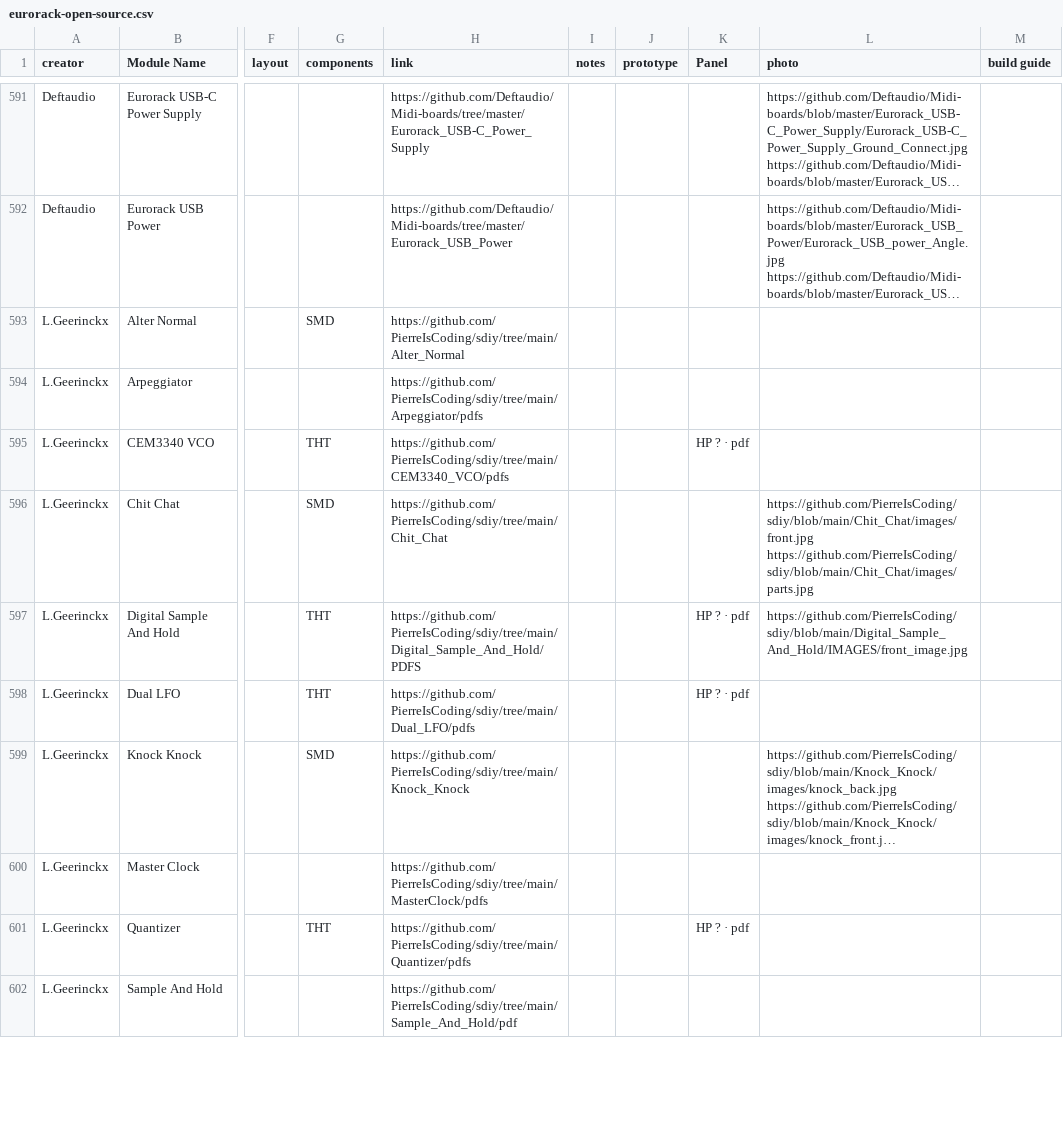
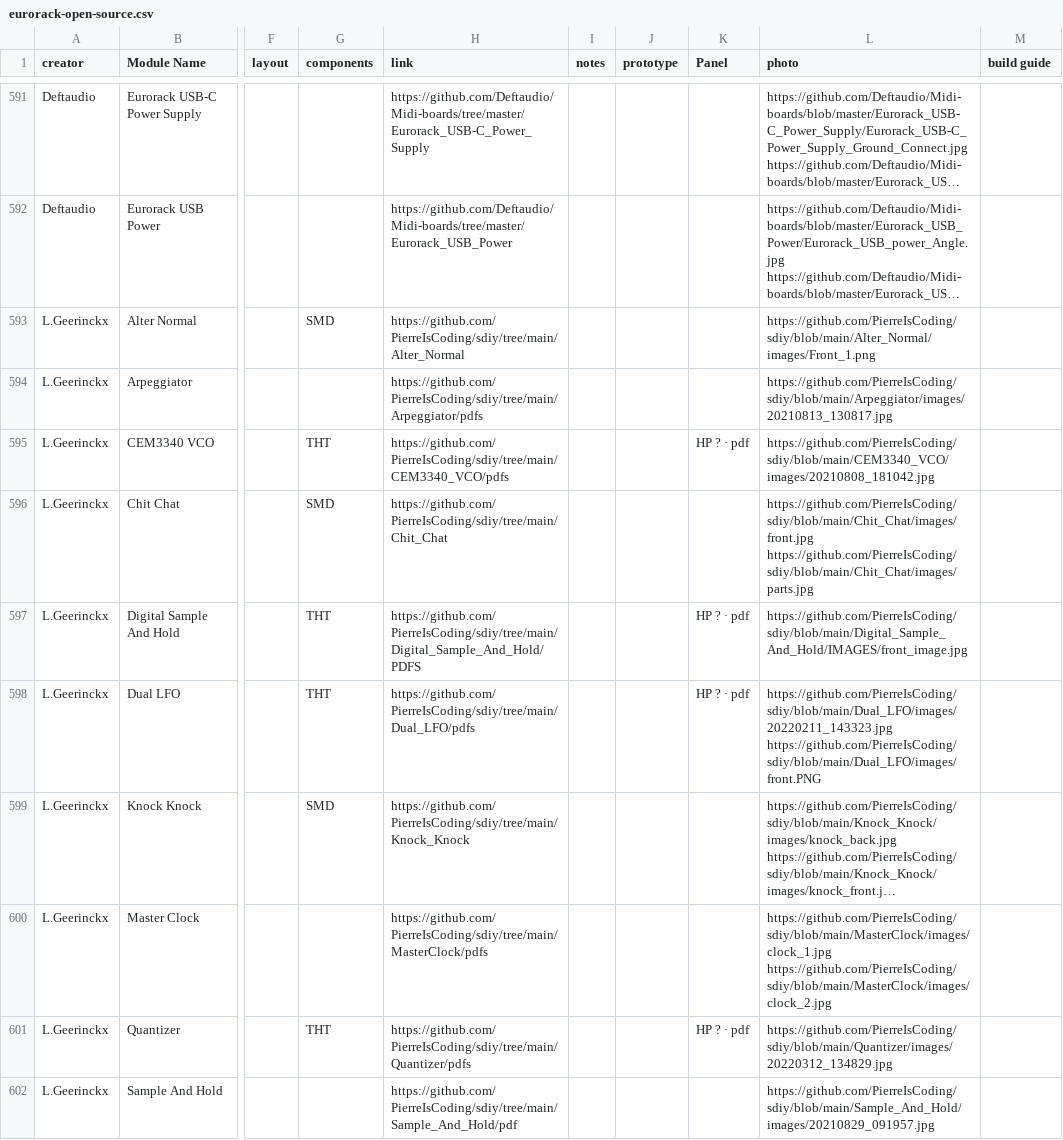
Before and after one commit to daaaaaaaaaniel/my-awesome-eurorack, a CSV file: eurorack-open-source.csv, drawn as a sheet; only a part is shown, gaps mark what is left out; long unchanged cells end in …; the diff covers the shown part only; the diff names each change by its address in the sheet, - before the commit and + after, or states it on an @@ line.

```diff
--- a/eurorack-open-source.csv
+++ b/eurorack-open-source.csv
-L593 (photo): (empty)
+L593 (photo): https://github.com/PierreIsCoding/sdiy/blob/main/Alter_Normal/images/Front_1.png
-L594 (photo): (empty)
+L594 (photo): https://github.com/PierreIsCoding/sdiy/blob/main/Arpeggiator/images/20210813_130817.jpg
-L595 (photo): (empty)
+L595 (photo): https://github.com/PierreIsCoding/sdiy/blob/main/CEM3340_VCO/images/20210808_181042.jpg
-L598 (photo): (empty)
+L598 (photo): https://github.com/PierreIsCoding/sdiy/blob/main/Dual_LFO/images/20220211_143323.jpg https://github.com/PierreIsCoding/sdiy/blob/main/Dual_LFO/images/front.PNG
-L600 (photo): (empty)
+L600 (photo): https://github.com/PierreIsCoding/sdiy/blob/main/MasterClock/images/clock_1.jpg https://github.com/PierreIsCoding/sdiy/blob/main/MasterClock/images/clock_2.jpg
-L601 (photo): (empty)
+L601 (photo): https://github.com/PierreIsCoding/sdiy/blob/main/Quantizer/images/20220312_134829.jpg
-L602 (photo): (empty)
+L602 (photo): https://github.com/PierreIsCoding/sdiy/blob/main/Sample_And_Hold/images/20210829_091957.jpg
```
Also changed, not shown: 4 edited cells elsewhere in this file, data/modules.tsv, 2 other files.
